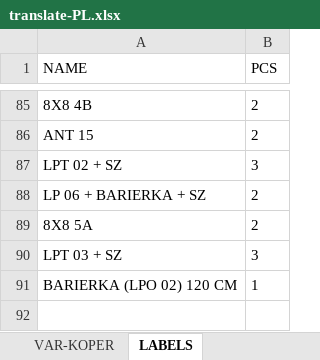
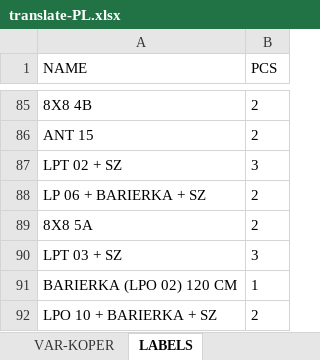
Before and after one commit to xaxamagyar/padrew-objednavka, an Excel workbook: translate-PL.xlsx, sheet LABELS, drawn as a sheet; only a part is shown, gaps mark what is left out; values as stored, in another font and other column widths than the file's, no borders; the diff names each change by its address in the sheet, - before the commit and + after, or states it on an @@ line.

Commit message:
Automatická aktualizace překladové databáze z webové aplikace

```diff
--- a/translate-PL.xlsx (sheet LABELS)
+++ b/translate-PL.xlsx (sheet LABELS)
+row 92: LPO 10 + BARIERKA + SZ | 2
```
